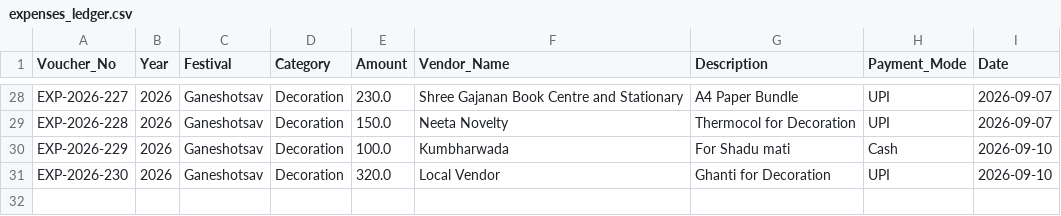
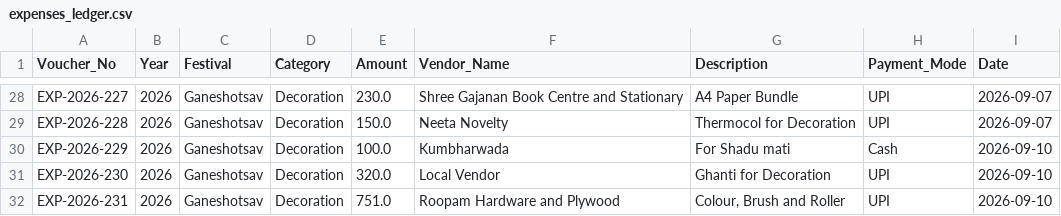
Before and after one commit to surendalvi/rtcc-festival-app, a CSV file: expenses_ledger.csv, drawn as a sheet; only a part is shown, gaps mark what is left out; the diff names each change by its address in the sheet, - before the commit and + after, or states it on an @@ line.

Commit message:
Auto-backup expenses_ledger.csv

```diff
--- a/expenses_ledger.csv
+++ b/expenses_ledger.csv
+row 32: EXP-2026-231 | 2026 | Ganeshotsav | Decoration | 751.0 | Roopam Hardware and Plywood | Colour, Brush and Roller | UPI | 2026-09-10
```
